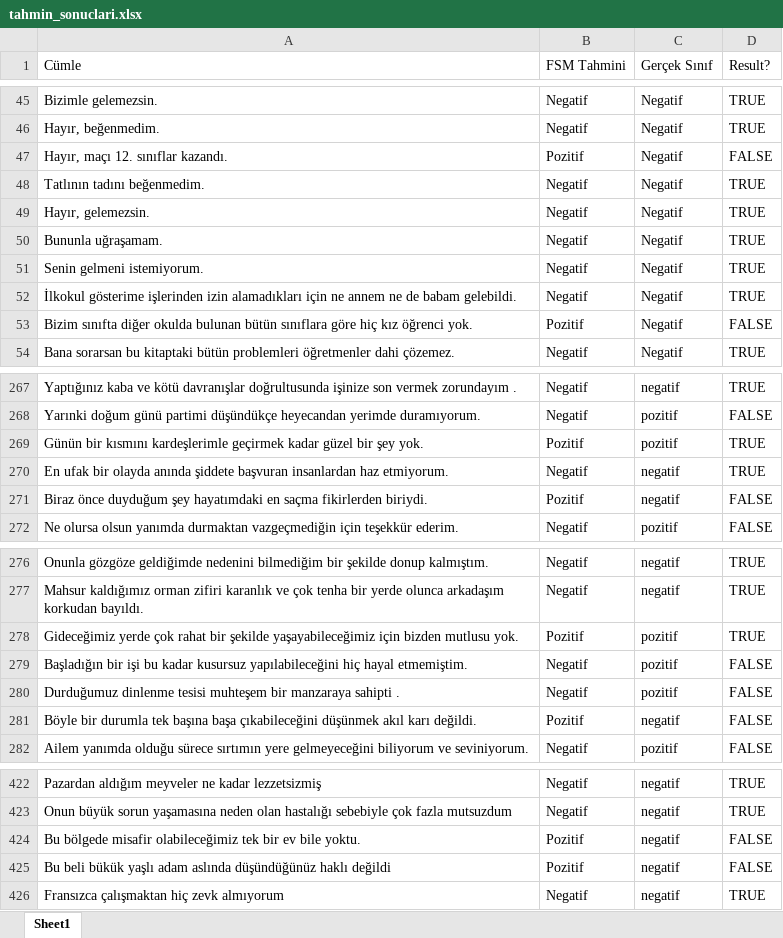
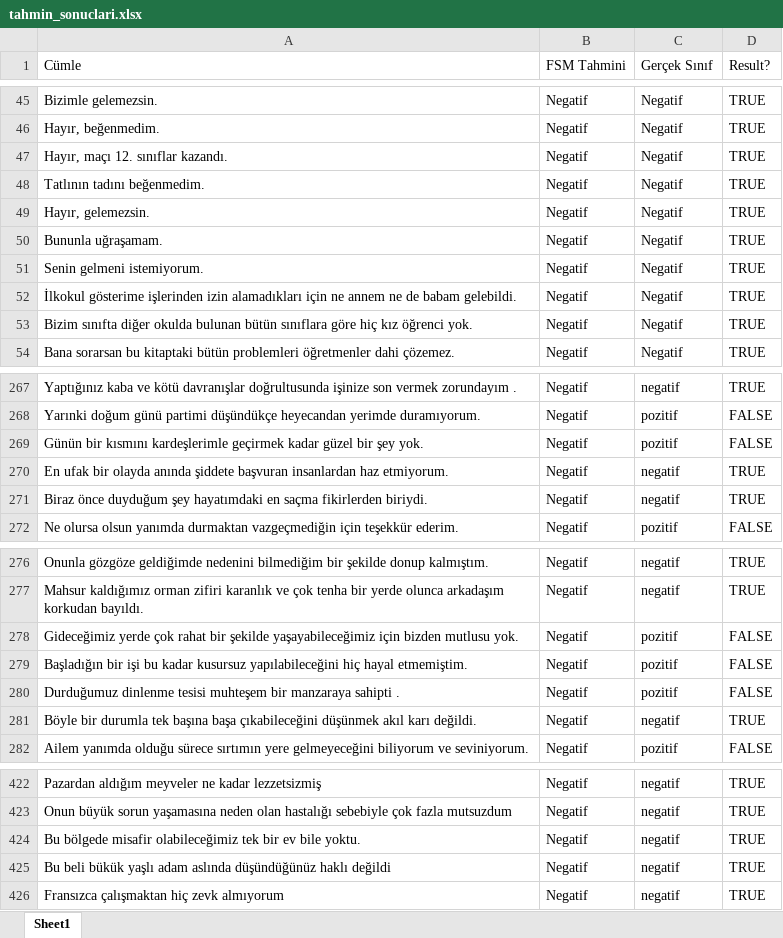
Before and after one commit to lutfubedel/Python_DuyguAnalizi, an Excel workbook: tahmin_sonuclari.xlsx, sheet Sheet1, drawn as a sheet; only a part is shown, gaps mark what is left out; values as stored, in another font and other column widths than the file's, no cell formats; the diff covers the shown part only; the diff names each change by its address in the sheet, - before the commit and + after, or states it on an @@ line.

```diff
--- a/tahmin_sonuclari.xlsx (sheet Sheet1)
+++ b/tahmin_sonuclari.xlsx (sheet Sheet1)
-B47 (FSM Tahmini): Pozitif
+B47 (FSM Tahmini): Negatif
-D47 (Result?): FALSE
+D47 (Result?): TRUE
-B53 (FSM Tahmini): Pozitif
+B53 (FSM Tahmini): Negatif
-D53 (Result?): FALSE
+D53 (Result?): TRUE
-B269 (FSM Tahmini): Pozitif
+B269 (FSM Tahmini): Negatif
-D269 (Result?): TRUE
+D269 (Result?): FALSE
-B271 (FSM Tahmini): Pozitif
+B271 (FSM Tahmini): Negatif
-D271 (Result?): FALSE
+D271 (Result?): TRUE
-B278 (FSM Tahmini): Pozitif
+B278 (FSM Tahmini): Negatif
-D278 (Result?): TRUE
+D278 (Result?): FALSE
-B281 (FSM Tahmini): Pozitif
+B281 (FSM Tahmini): Negatif
-D281 (Result?): FALSE
+D281 (Result?): TRUE
-B424:B425 (FSM Tahmini): Pozitif
+B424:B425 (FSM Tahmini): Negatif
-D424:D425 (Result?): FALSE
+D424:D425 (Result?): TRUE
```
Also changed, not shown: 48 edited cells elsewhere in this sheet, cell formats, 3 other files.
